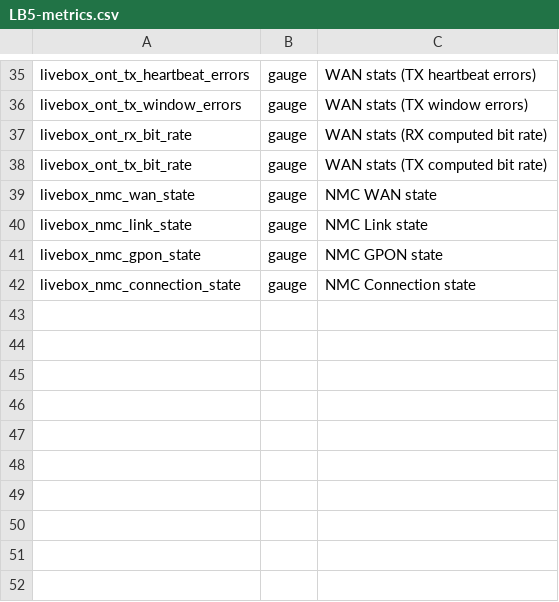
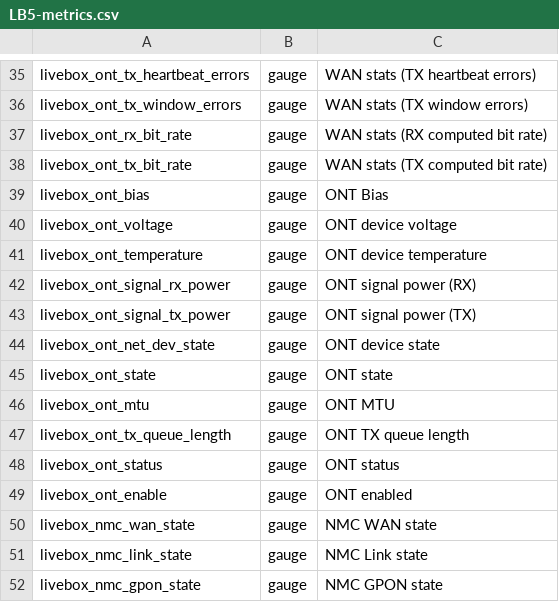
Before and after one commit to eric-b/livebox-exporter, a CSV file: src/LiveboxExporter/Resources/LB5-metrics.csv, drawn as a sheet; only a part is shown, gaps mark what is left out; the shorter side is filled out with more unchanged rows.

Commit message:
Added new metrics (NeMo) including temperature, bias, signal...

```diff
--- a/src/LiveboxExporter/Resources/LB5-metrics.csv
+++ b/src/LiveboxExporter/Resources/LB5-metrics.csv
@@ -38,2 +38,13 @@ livebox_ont_rx_bit_rate;gauge;WAN stats (RX computed bit rate)
 livebox_ont_tx_bit_rate;gauge;WAN stats (TX computed bit rate)
+livebox_ont_bias;gauge;ONT Bias
+livebox_ont_voltage;gauge;ONT device voltage
+livebox_ont_temperature;gauge;ONT device temperature
+livebox_ont_signal_rx_power;gauge;ONT signal power (RX)
+livebox_ont_signal_tx_power;gauge;ONT signal power (TX)
+livebox_ont_net_dev_state;gauge;ONT device state
+livebox_ont_state;gauge;ONT state
+livebox_ont_mtu;gauge;ONT MTU
+livebox_ont_tx_queue_length;gauge;ONT TX queue length
+livebox_ont_status;gauge;ONT status
+livebox_ont_enable;gauge;ONT enabled
 livebox_nmc_wan_state;gauge;NMC WAN state
```
Also changed, not shown: 5 other files.
